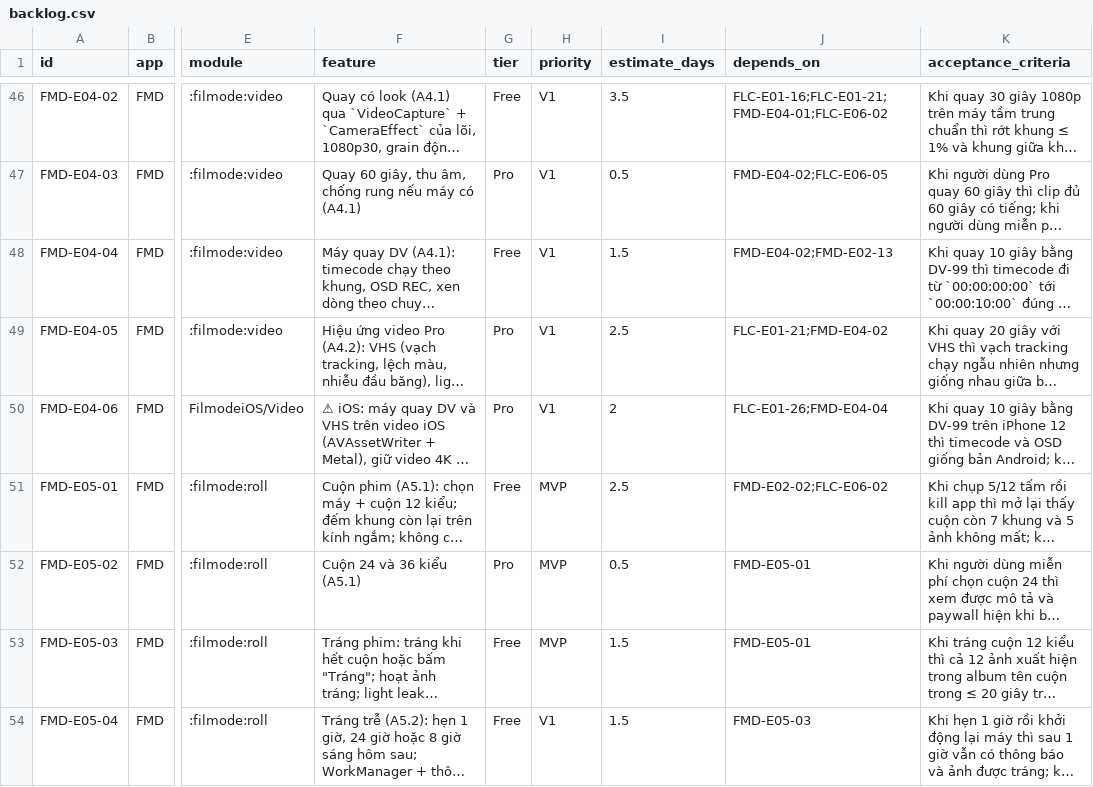
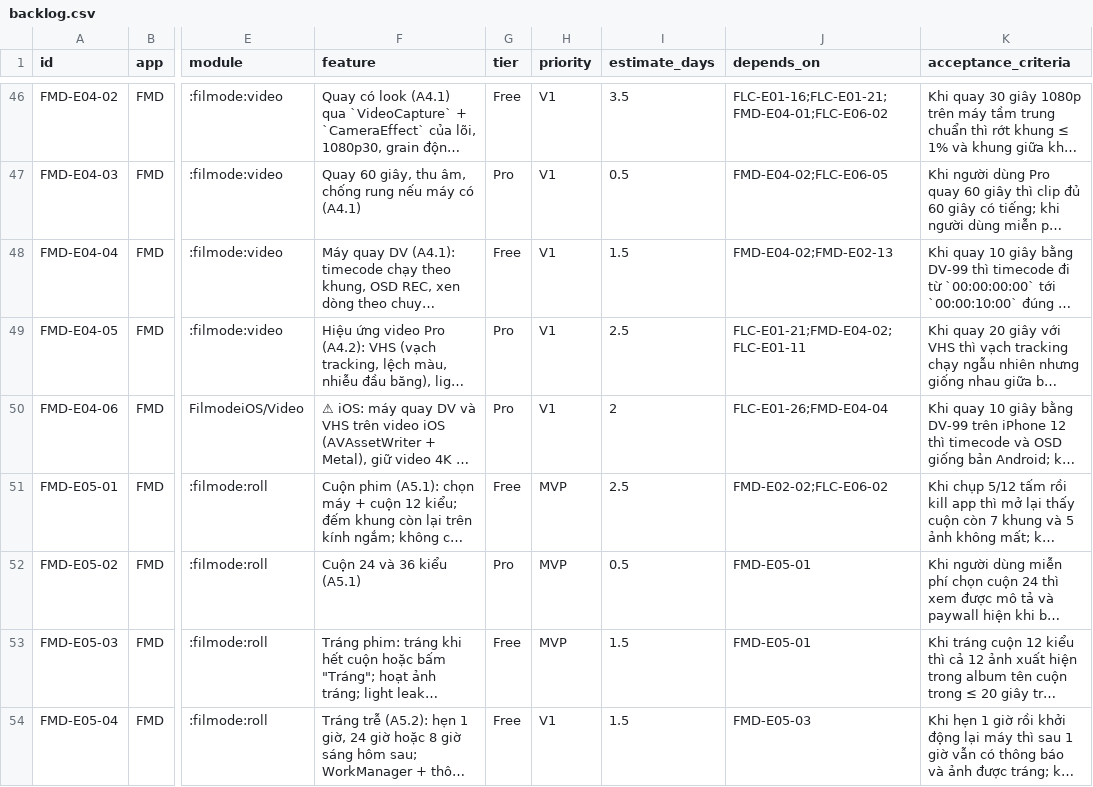
Before and after one commit to fighttechvn/store, a CSV file: apps/film-lut/01-filmode/backlog.csv, drawn as a sheet; only a part is shown, gaps mark what is left out; long unchanged cells end in …; the diff covers the shown part only; the diff names each change by its address in the sheet, - before the commit and + after, or states it on an @@ line.

```diff
--- a/apps/film-lut/01-filmode/backlog.csv
+++ b/apps/film-lut/01-filmode/backlog.csv
-J49 (depends_on): FLC-E01-21;FMD-E04-02
+J49 (depends_on): FLC-E01-21;FMD-E04-02;FLC-E01-11
```
Also changed, not shown: 14 edited cells elsewhere in this file, apps/film-lut/02-filmode-studio/backlog.csv, apps/film-lut/03-filcam/backlog.csv, 9 other files.
